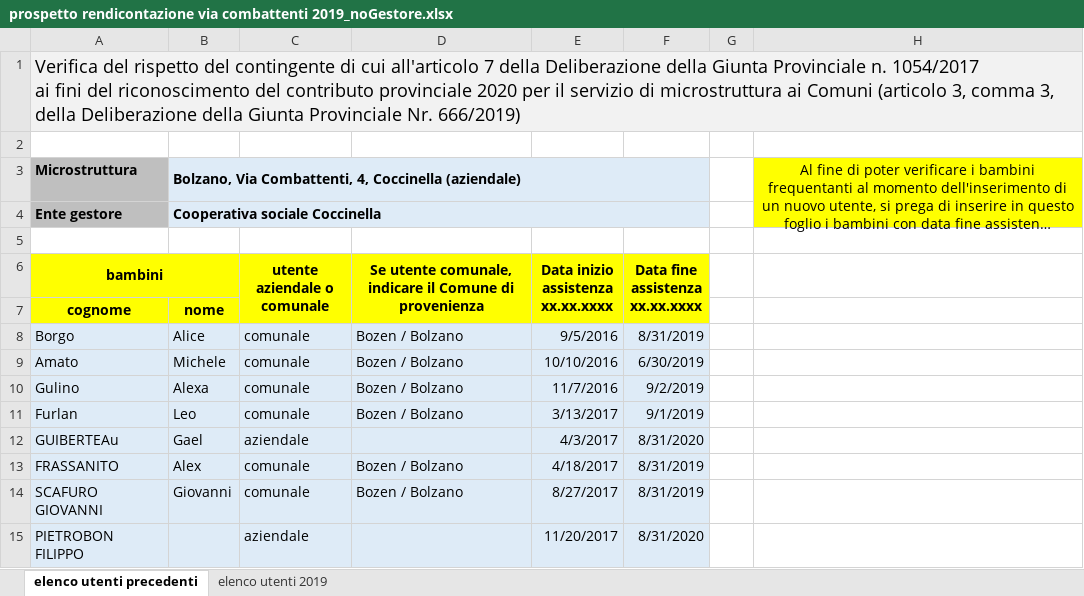
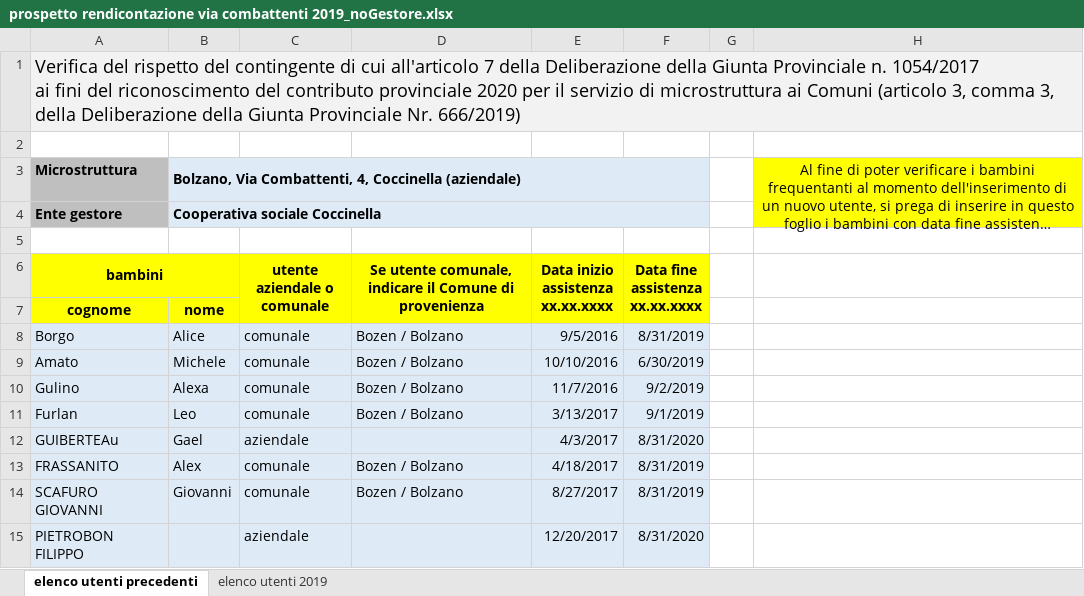
Before and after one commit to stfzz/max, an Excel workbook: pages/errorfilesKitas/prospetto rendicontazione via combattenti 2019_noGestore.xlsx, sheet elenco utenti precedenti, drawn as a sheet; long unchanged cells end in …; values as stored, in another font and other column widths than the file's, no borders; conditional formats not drawn; the diff names each change by its address in the sheet, - before the commit and + after, or states it on an @@ line.

```diff
--- a/pages/errorfilesKitas/prospetto rendicontazione via combattenti 2019_noGestore.xlsx (sheet elenco utenti precedenti)
+++ b/pages/errorfilesKitas/prospetto rendicontazione via combattenti 2019_noGestore.xlsx (sheet elenco utenti precedenti)
-E15: 11/20/2017
+E15: 12/20/2017
```
Also changed, not shown: pages/Jupyter/prospetto rendicontazione via combattenti 2019.xlsx, 6 other files.
